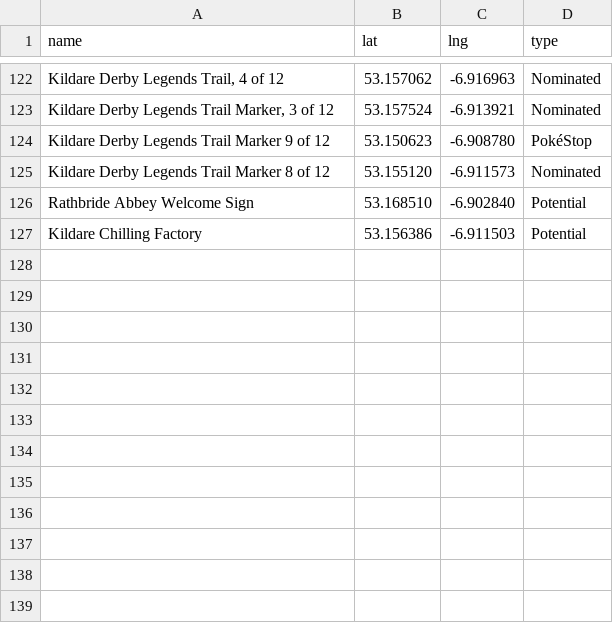
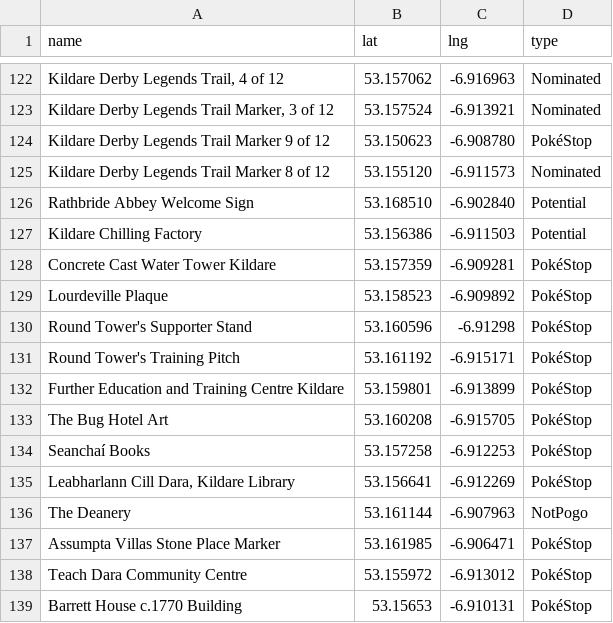
Before and after one commit to gsmitheidw/pogo-s2-kildare, a CSV file: kildare_poi.csv, drawn as a sheet; only a part is shown, gaps mark what is left out; the diff names each change by its address in the sheet, - before the commit and + after, or states it on an @@ line.

Commit message:
update csv

```diff
--- a/kildare_poi.csv
+++ b/kildare_poi.csv
+row 128: Concrete Cast Water Tower Kildare | 53.157359 | -6.909281 | PokéStop
+row 129: Lourdeville Plaque | 53.158523 | -6.909892 | PokéStop
+row 130: Round Tower's Supporter Stand | 53.160596 | -6.91298 | PokéStop
+row 131: Round Tower's Training Pitch | 53.161192 | -6.915171 | PokéStop
+row 132: Further Education and Training Centre Kildare | 53.159801 | -6.913899 | PokéStop
+row 133: The Bug Hotel Art | 53.160208 | -6.915705 | PokéStop
+row 134: Seanchaí Books | 53.157258 | -6.912253 | PokéStop
+row 135: Leabharlann Cill Dara, Kildare Library | 53.156641 | -6.912269 | PokéStop
+row 136: The Deanery | 53.161144 | -6.907963 | NotPogo
+row 137: Assumpta Villas Stone Place Marker | 53.161985 | -6.906471 | PokéStop
+row 138: Teach Dara Community Centre | 53.155972 | -6.913012 | PokéStop
+row 139: Barrett House c.1770 Building | 53.15653 | -6.910131 | PokéStop
```
